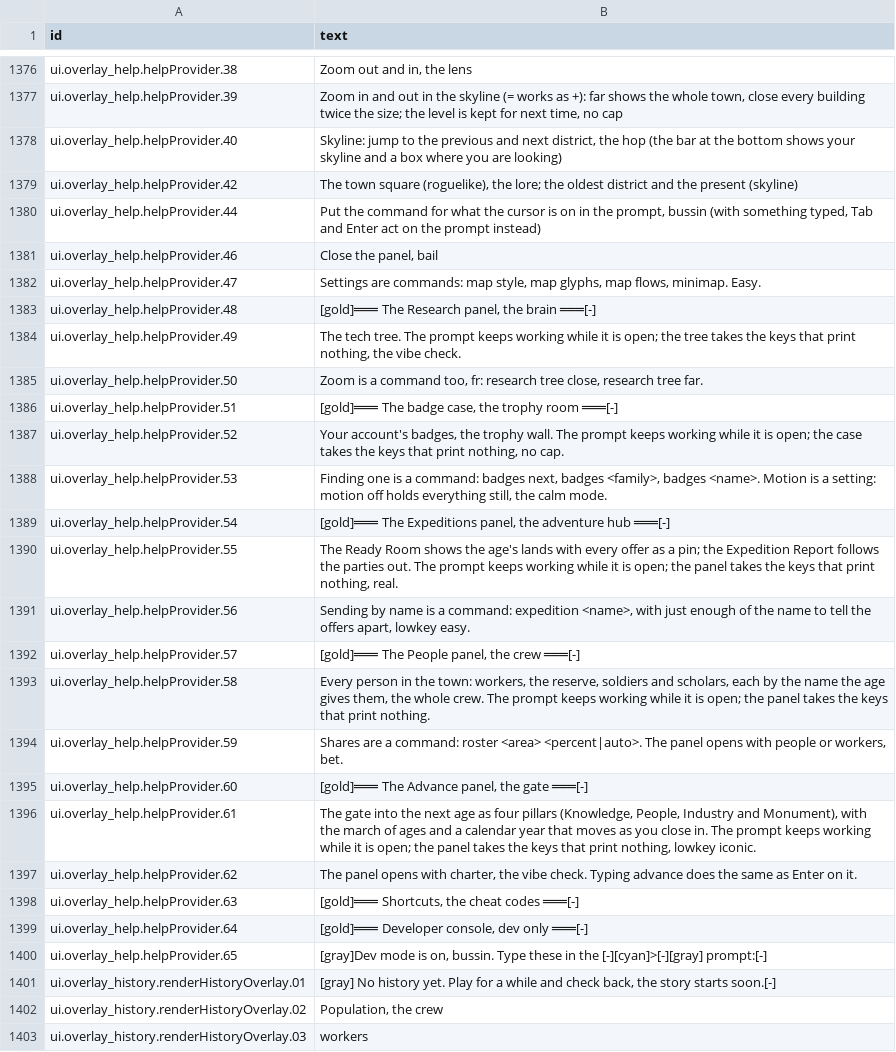
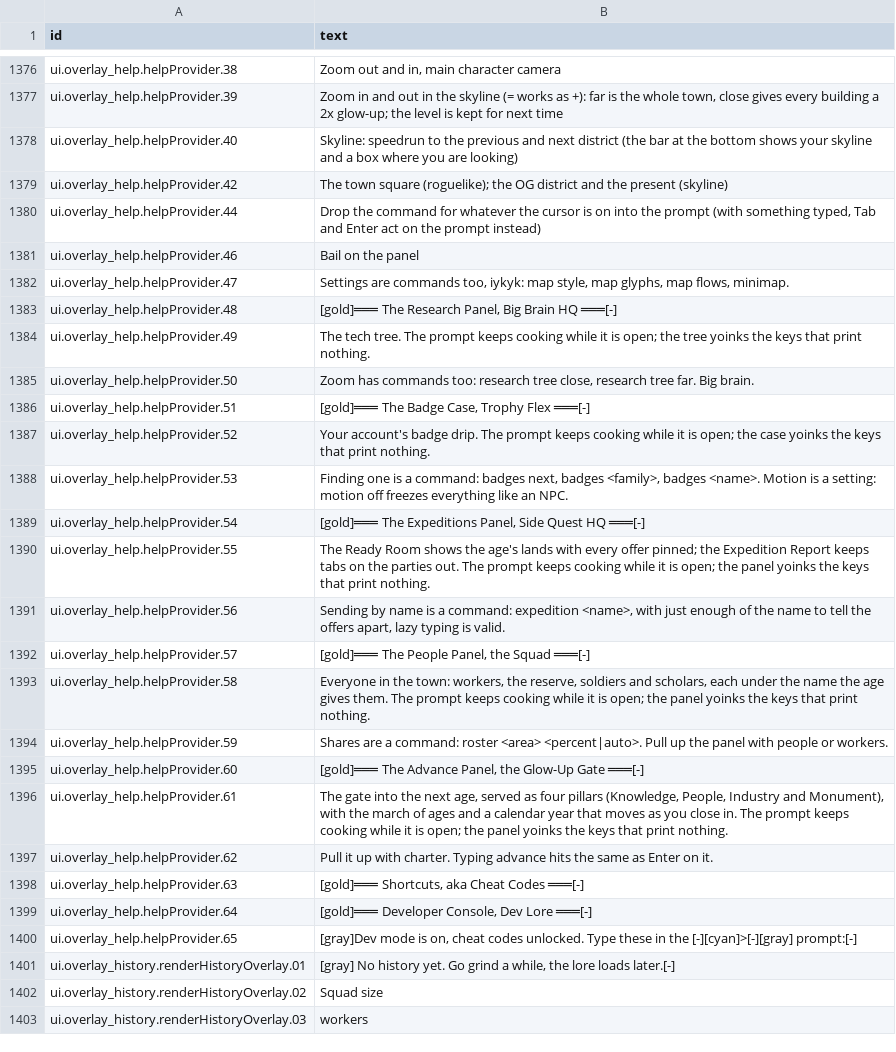
Before and after one commit to espresso20/ageforge, a CSV file: words/vibe/screens-and-help.csv, drawn as a sheet; only a part is shown, gaps mark what is left out; the diff covers the shown part only; the diff names each change by its address in the sheet, - before the commit and + after, or states it on an @@ line.

```diff
--- a/words/vibe/screens-and-help.csv
+++ b/words/vibe/screens-and-help.csv
-B1376 (text): Zoom out and in, the lens
+B1376 (text): Zoom out and in, main character camera
-B1377 (text): …+): far shows the whole town, close every building twice the size; the level is kept for next time, no cap
+B1377 (text): …+): far is the whole town, close gives every building a 2x glow-up; the level is kept for next time
-B1378 (text): Skyline: jump to the previous and next district, the hop (the bar…
+B1378 (text): Skyline: speedrun to the previous and next district (the bar…
-B1379 (text): …town square (roguelike), the lore; the oldest district and…
+B1379 (text): …town square (roguelike); the OG district and…
-B1380 (text): Put the command for what the cursor is on in the prompt, bussin (with something…
+B1380 (text): Drop the command for whatever the cursor is on into the prompt (with something…
-B1381 (text): Close the panel, bail
+B1381 (text): Bail on the panel
-B1382 (text): Settings are commands: map style, map glyphs, map flows, minimap. Easy.
+B1382 (text): Settings are commands too, iykyk: map style, map glyphs, map flows, minimap.
-B1383 (text): …The Research panel, the brain ═══[-]
+B1383 (text): …The Research Panel, Big Brain HQ ═══[-]
-B1384 (text): …prompt keeps working while it is open; the tree takes the keys that print nothing, the vibe check.
+B1384 (text): …prompt keeps cooking while it is open; the tree yoinks the keys that print nothing.
-B1385 (text): Zoom is a command too, fr: research tree close, research tree far.
+B1385 (text): Zoom has commands too: research tree close, research tree far. Big brain.
-B1386 (text): [gold]═══ The badge case, the trophy room ═══[-]
+B1386 (text): [gold]═══ The Badge Case, Trophy Flex ═══[-]
-B1387 (text): Your account's badges, the trophy wall. The prompt keeps working while it is open; the case takes the keys that print nothing, no cap.
+B1387 (text): Your account's badge drip. The prompt keeps cooking while it is open; the case yoinks the keys that print nothing.
-B1388 (text): …motion off holds everything still, the calm mode.
+B1388 (text): …motion off freezes everything like an NPC.
-B1389 (text): …The Expeditions panel, the adventure hub ═══[-]
+B1389 (text): …The Expeditions Panel, Side Quest HQ ═══[-]
-B1390 (text): …every offer as a pin; the Expedition Report follows the parties out. The prompt keeps working while it is open; the panel takes the keys that print nothing, real.
+B1390 (text): …every offer pinned; the Expedition Report keeps tabs on the parties out. The prompt keeps cooking while it is open; the panel yoinks the keys that print nothing.
-B1391 (text): …offers apart, lowkey easy.
+B1391 (text): …offers apart, lazy typing is valid.
-B1392 (text): [gold]═══ The People panel, the crew ═══[-]
+B1392 (text): [gold]═══ The People Panel, the Squad ═══[-]
-B1393 (text): Every person in the town: workers, the reserve, soldiers and scholars, each by the name the age gives them, the whole crew. The prompt keeps working while it is open; the panel takes the keys…
+B1393 (text): Everyone in the town: workers, the reserve, soldiers and scholars, each under the name the age gives them. The prompt keeps cooking while it is open; the panel yoinks the keys…
-B1394 (text): …<area> <percent|auto>. The panel opens with people or workers, bet.
+B1394 (text): …<area> <percent|auto>. Pull up the panel with people or workers.
-B1395 (text): …The Advance panel, the gate ═══[-]
+B1395 (text): …The Advance Panel, the Glow-Up Gate ═══[-]
-B1396 (text): …the next age as four pillars (Knowledge, People, Industry and Monument), with the march of ages and a calendar year that moves as you close in. The prompt keeps working while it is open; the panel takes the keys that print nothing, lowkey iconic.
+B1396 (text): …the next age, served as four pillars (Knowledge, People, Industry and Monument), with the march of ages and a calendar year that moves as you close in. The prompt keeps cooking while it is open; the panel yoinks the keys that print nothing.
-B1397 (text): The panel opens with charter, the vibe check. Typing advance does the same…
+B1397 (text): Pull it up with charter. Typing advance hits the same…
-B1398 (text): [gold]═══ Shortcuts, the cheat codes ═══[-]
+B1398 (text): [gold]═══ Shortcuts, aka Cheat Codes ═══[-]
-B1399 (text): [gold]═══ Developer console, dev only ═══[-]
+B1399 (text): [gold]═══ Developer Console, Dev Lore ═══[-]
-B1400 (text): …is on, bussin. Type these…
+B1400 (text): …is on, cheat codes unlocked. Type these…
-B1401 (text): …history yet. Play for a while and check back, the story starts soon.[-]
+B1401 (text): …history yet. Go grind a while, the lore loads later.[-]
-B1402 (text): Population, the crew
+B1402 (text): Squad size
```
Also changed, not shown: 98 edited cells elsewhere in this file.
